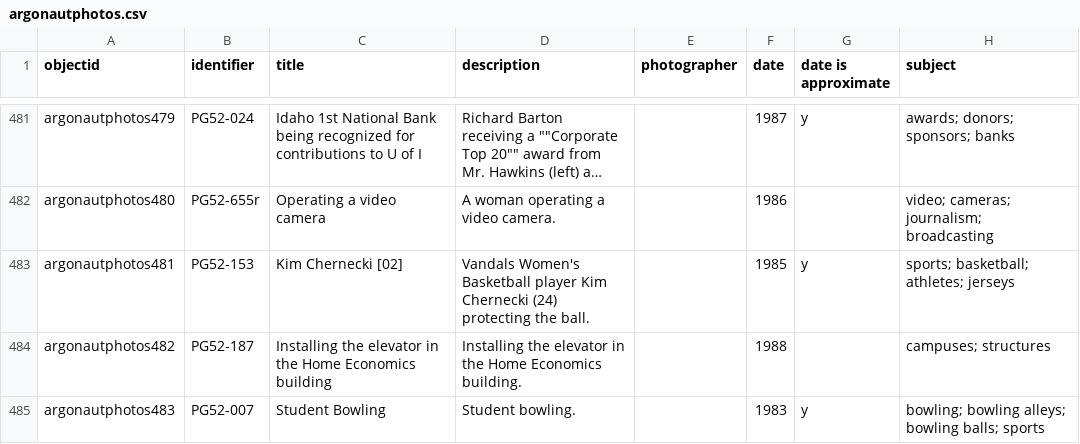
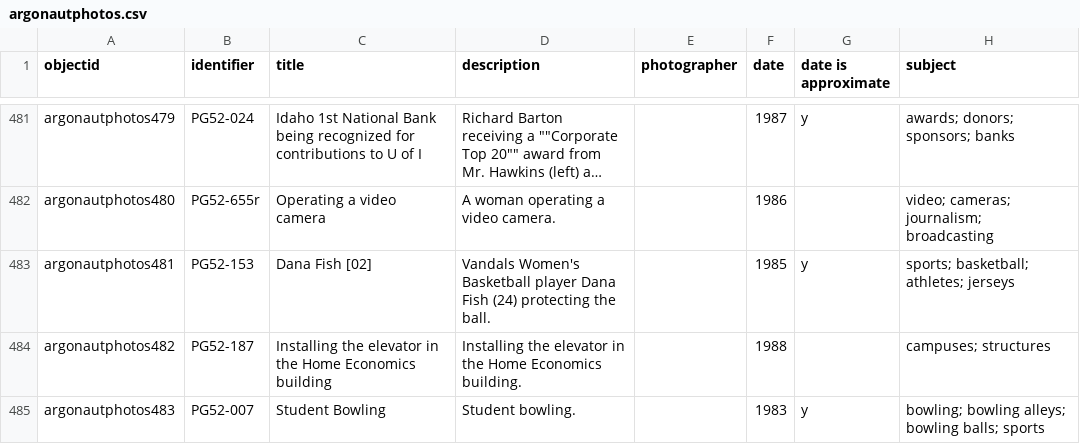
Before and after one commit to uidaholib/campus-collections-template, a CSV file: _data/argonautphotos.csv, drawn as a sheet; only a part is shown, gaps mark what is left out; long unchanged cells end in …; the diff names each change by its address in the sheet, - before the commit and + after, or states it on an @@ line.

Commit message:
update to image title

```diff
--- a/_data/argonautphotos.csv
+++ b/_data/argonautphotos.csv
-C483 (title): Kim Chernecki [02]
+C483 (title): Dana Fish [02]
-D483 (description): …Basketball player Kim Chernecki (24) protecting…
+D483 (description): …Basketball player Dana Fish (24) protecting…
```
